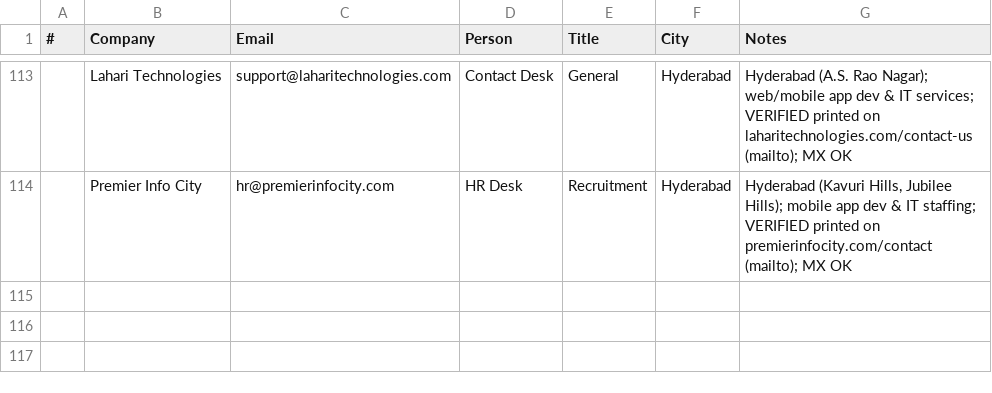
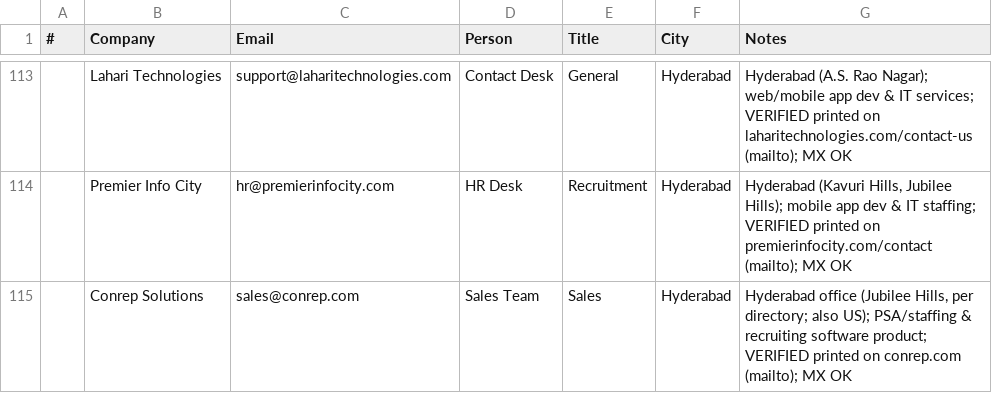
Before and after one commit to eeshsaxena/outreach-emails, a CSV file: industry/city/city_hyderabad_01.csv, drawn as a sheet; only a part is shown, gaps mark what is left out; the diff names each change by its address in the sheet, - before the commit and + after, or states it on an @@ line.

Commit message:
data(hyderabad): add Conrep Solutions (site-verified)
sales@conrep.com, printed on conrep.com; MX OK; Hyderabad (Jubilee Hills) office per directory.

```diff
--- a/industry/city/city_hyderabad_01.csv
+++ b/industry/city/city_hyderabad_01.csv
+row 115:  | Conrep Solutions | sales@conrep.com | Sales Team | Sales | Hyderabad | Hyderabad office (Jubilee Hills, per directory; also US); PSA/staffing & recruiting software product; VERIFIED printed on conrep.com (mailto); MX OK
```
Also changed, not shown: industry/all_emails.csv.
